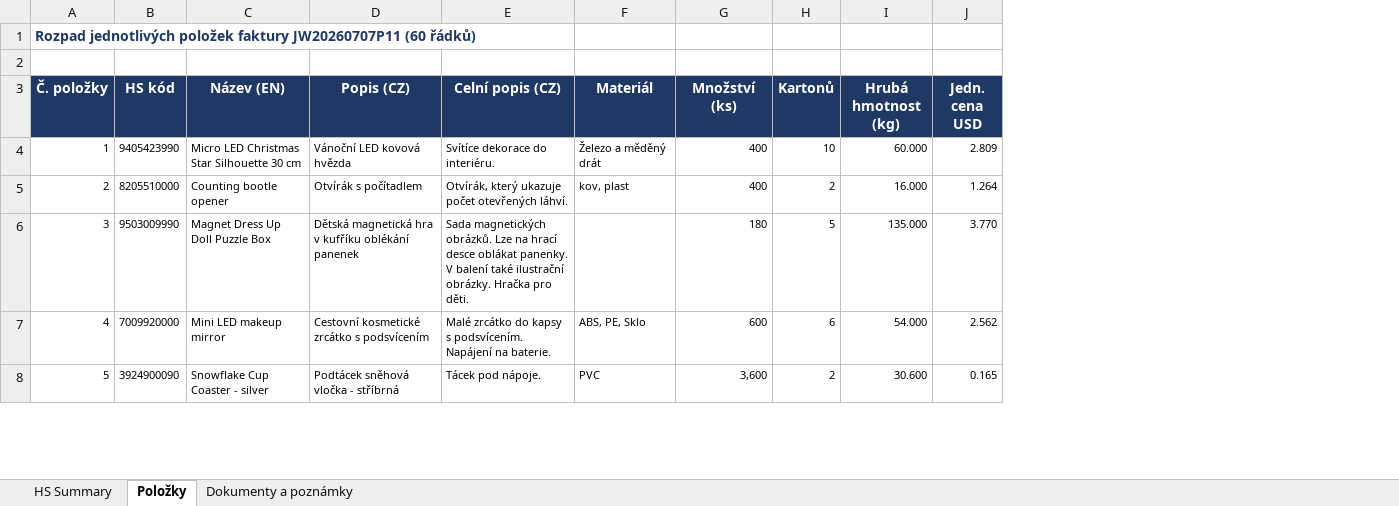
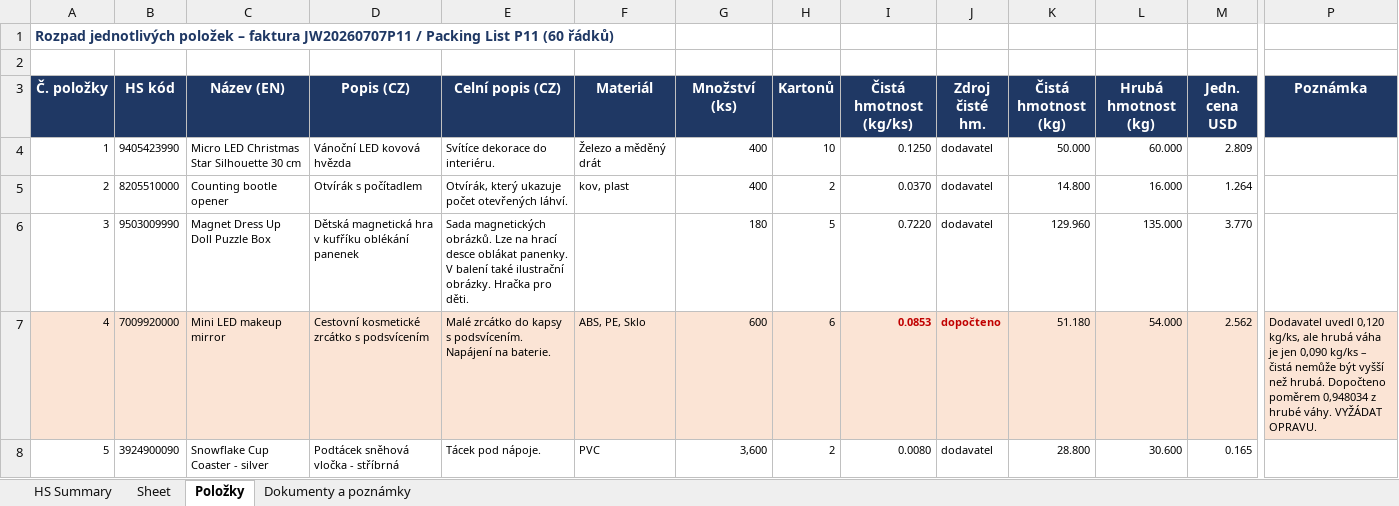
Before and after one commit to Kseni-ia/customs, an Excel workbook: output/HS_Code_Summary_4Leaders_2026P11.xlsx, sheet Položky, drawn as a sheet; only a part is shown, gaps mark what is left out; values as stored, in another font and other column widths than the file's, no borders; charts and pictures not drawn; addresses are those after the commit; the diff covers the shown part only; the diff names each change by its address in the sheet, - before the commit and + after, or states it on an @@ line.

```diff
--- a/output/HS_Code_Summary_4Leaders_2026P11.xlsx (sheet Položky)
+++ b/output/HS_Code_Summary_4Leaders_2026P11.xlsx (sheet Položky)
+sheet tab: Sheet
+column I (Čistá hmotnost (kg/ks)), rows 4-8: 0.1250 | 0.0370 | 0.7220 | 0.0853 | 0.0080
+column J (Zdroj čisté hm.), rows 4-8: dodavatel | dodavatel | dodavatel | dopočteno | dodavatel
+column K (Čistá hmotnost (kg)), rows 4-8: 50.000 | 14.800 | 129.960 | 51.180 | 28.800
+column P (Poznámka), row 7: Dodavatel uvedl 0,120 kg/ks, ale hrubá váha je jen 0,090 kg/ks – čistá nemůže být vyšší než hrubá. Dopočteno poměrem 0,948034 z hrubé váhy. VYŽÁDAT OPRAVU.
-A1 (Č. položky): …jednotlivých položek faktury JW20260707P11 (60 řádků)
+A1 (Č. položky): …jednotlivých položek – faktura JW20260707P11 / Packing List P11 (60 řádků)
-A7:H7 fill: none
+A7:H7 fill: #FBE4D5
-L7:M7 fill: none
+L7:M7 fill: #FBE4D5
```
Also changed, not shown: cell formats elsewhere in this sheet, sheet HS Summary, sheet Dokumenty a poznámky, formulas that keep their value, 1 other file.
